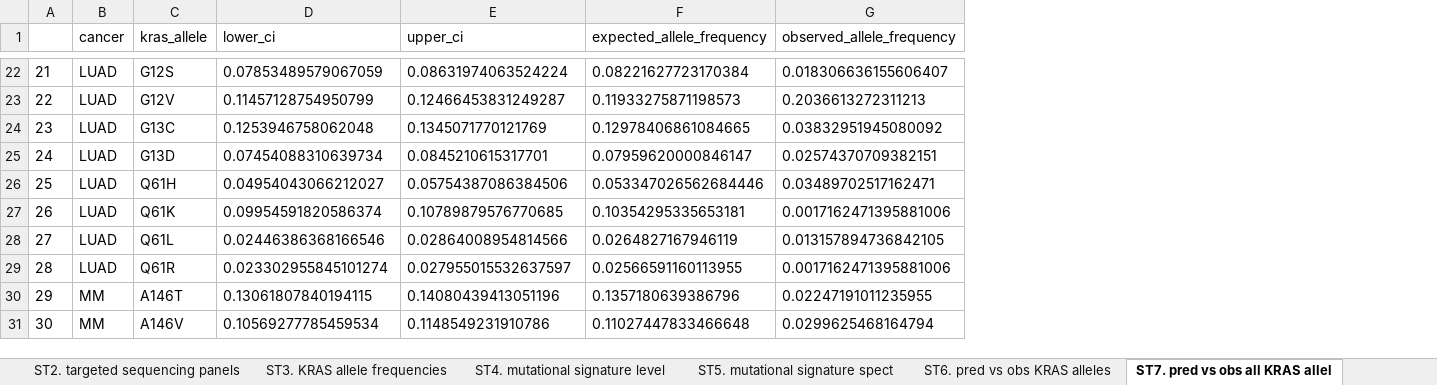
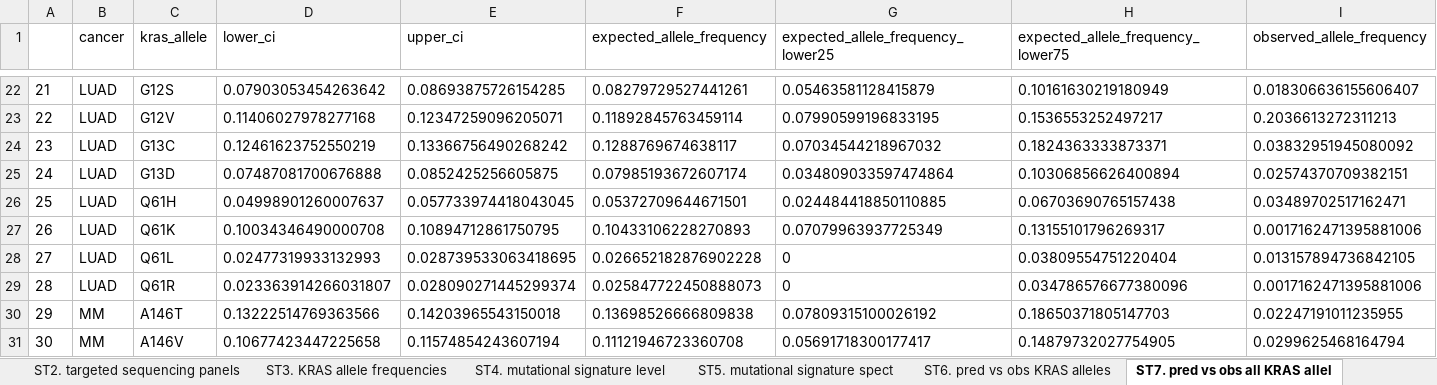
Before and after one commit to Kevin-Haigis-Lab/kras-allele-genetic-interactions, an Excel workbook: paper/supplemental_data/Supplemental-Data.xlsx, sheet ST7. pred vs obs all KRAS allel, drawn as a sheet; only a part is shown, gaps mark what is left out; values as stored, in another font and other column widths than the file's, no borders; the diff covers the shown part only; the diff names each change by its address in the sheet, - before the commit and + after, or states it on an @@ line.

```diff
--- a/paper/supplemental_data/Supplemental-Data.xlsx (sheet ST7. pred vs obs all KRAS allel)
+++ b/paper/supplemental_data/Supplemental-Data.xlsx (sheet ST7. pred vs obs all KRAS allel)
+column G, row 1: expected_allele_frequency_lower25; rows 22-31: 0.05463581128415879 | 0.07990599196833195 | 0.07034544218967032 | 0.034809033597474864 | 0.024484418850110885 | 0.07079963937725349 | 0 | 0 | 0.07809315100026192 | 0.05691718300177417
+column H, row 1: expected_allele_frequency_lower75; rows 22-31: 0.10161630219180949 | 0.1536553252497217 | 0.1824363333873371 | 0.10306856626400894 | 0.06703690765157438 | 0.13155101796269317 | 0.03809554751220404 | 0.034786576677380096 | 0.18650371805147703 | 0.14879732027754905
-D22 (lower_ci): 0.07853489579067059
+D22 (lower_ci): 0.07903053454263642
-E22 (upper_ci): 0.08631974063524224
+E22 (upper_ci): 0.08693875726154285
-F22 (expected_allele_frequency): 0.08221627723170384
+F22 (expected_allele_frequency): 0.08279729527441261
-D23 (lower_ci): 0.11457128754950799
+D23 (lower_ci): 0.11406027978277168
-E23 (upper_ci): 0.12466453831249287
+E23 (upper_ci): 0.12347259096205071
-F23 (expected_allele_frequency): 0.11933275871198573
+F23 (expected_allele_frequency): 0.11892845763459114
-D24 (lower_ci): 0.1253946758062048
+D24 (lower_ci): 0.12461623752550219
-E24 (upper_ci): 0.1345071770121769
+E24 (upper_ci): 0.13366756490268242
-F24 (expected_allele_frequency): 0.12978406861084665
+F24 (expected_allele_frequency): 0.1288769674638117
-D25 (lower_ci): 0.07454088310639734
+D25 (lower_ci): 0.07487081700676888
-E25 (upper_ci): 0.0845210615317701
+E25 (upper_ci): 0.0852425256605875
-F25 (expected_allele_frequency): 0.07959620000846147
+F25 (expected_allele_frequency): 0.07985193672607174
-D26 (lower_ci): 0.04954043066212027
+D26 (lower_ci): 0.04998901260007637
-E26 (upper_ci): 0.05754387086384506
+E26 (upper_ci): 0.057733974418043045
-F26 (expected_allele_frequency): 0.053347026562684446
+F26 (expected_allele_frequency): 0.05372709644671501
-D27 (lower_ci): 0.09954591820586374
+D27 (lower_ci): 0.10034346490000708
-E27 (upper_ci): 0.10789879576770685
+E27 (upper_ci): 0.10894712861750795
-F27 (expected_allele_frequency): 0.10354295335653181
+F27 (expected_allele_frequency): 0.10433106228270893
-D28 (lower_ci): 0.02446386368166546
+D28 (lower_ci): 0.02477319933132993
-E28 (upper_ci): 0.02864008954814566
+E28 (upper_ci): 0.028739533063418695
-F28 (expected_allele_frequency): 0.0264827167946119
+F28 (expected_allele_frequency): 0.026652182876902228
-D29 (lower_ci): 0.023302955845101274
+D29 (lower_ci): 0.023363914266031807
-E29 (upper_ci): 0.027955015532637597
+E29 (upper_ci): 0.028090271445299374
-F29 (expected_allele_frequency): 0.02566591160113955
+F29 (expected_allele_frequency): 0.025847722450888073
-D30 (lower_ci): 0.13061807840194115
+D30 (lower_ci): 0.13222514769363566
-E30 (upper_ci): 0.14080439413051196
+E30 (upper_ci): 0.14203965543150018
-F30 (expected_allele_frequency): 0.1357180639386796
+F30 (expected_allele_frequency): 0.13698526666809838
-D31 (lower_ci): 0.10569277785459534
+D31 (lower_ci): 0.10677423447225658
-E31 (upper_ci): 0.1148549231910786
+E31 (upper_ci): 0.11574854243607194
-F31 (expected_allele_frequency): 0.11027447833466648
+F31 (expected_allele_frequency): 0.11121946723360708
```
Also changed, not shown: 138 edited cells elsewhere in this sheet, sheet ST10. KRAS genetic dep in PAAD, sheet ST9. KRAS genetic dep in COAD, sheet ST6. pred vs obs KRAS alleles, 3 other files.
